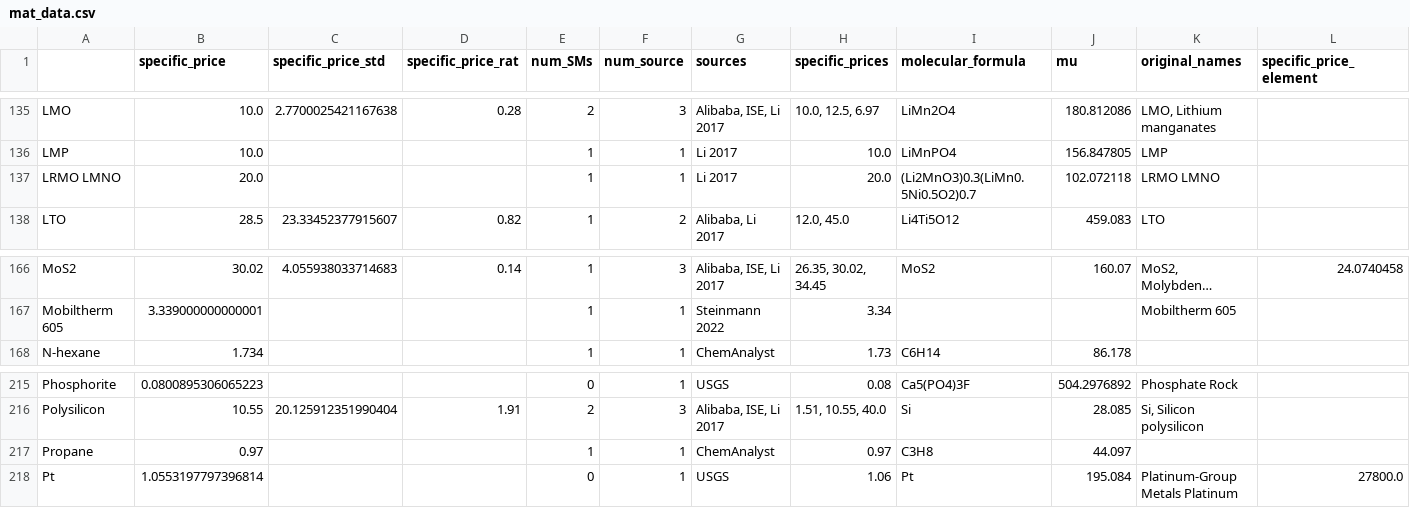
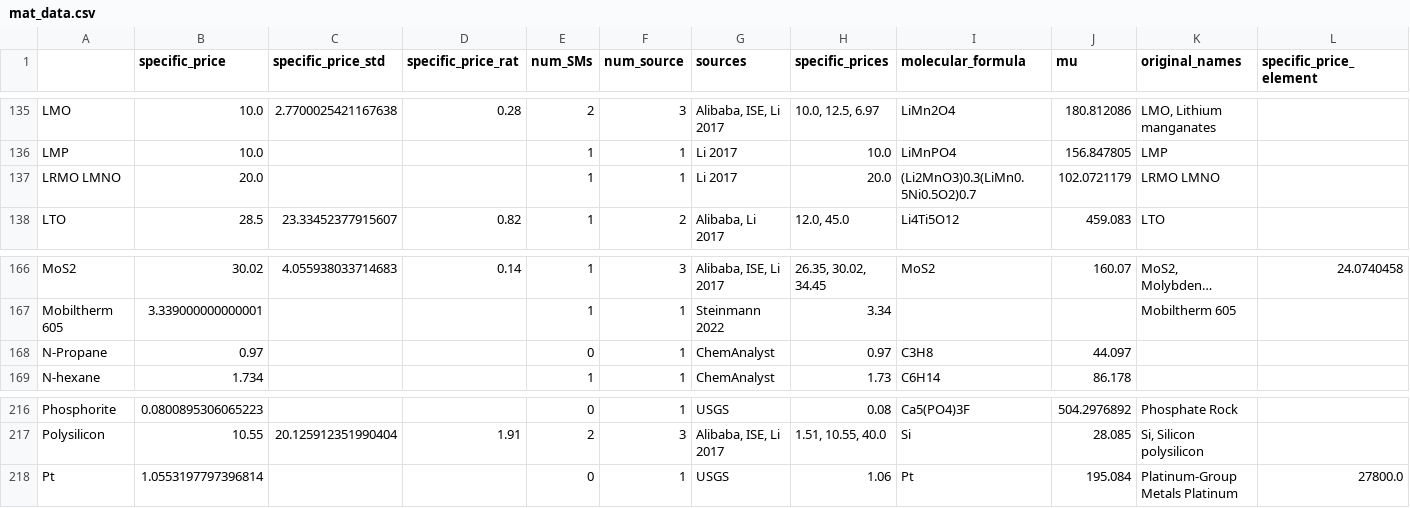
Before and after one commit to energy-storage-analysis/LDES-Survey, a CSV file: cap_cost/data_consolidated/mat_data.csv, drawn as a sheet; only a part is shown, gaps mark what is left out; long unchanged cells end in …; removed rows and columns are numbered as before the commit, all else as after; the diff names each change by its address in the sheet, - before the commit and + after, or states it on an @@ line.

```diff
--- a/cap_cost/data_consolidated/mat_data.csv
+++ b/cap_cost/data_consolidated/mat_data.csv
-J137 (mu): 102.072118
+J137 (mu): 102.0721179
+row 168: N-Propane | 0.97 |  |  | 0 | 1 | ChemAnalyst | 0.97 | C3H8 | 44.097
-row 217: Propane | 0.97 |  |  | 1 | 1 | ChemAnalyst | 0.97 | C3H8 | 44.097
```
Also changed, not shown: cap_cost/data_consolidated/SM_data.csv, cap_cost/data_consolidated/mat_data_all.csv, 1 other file.
